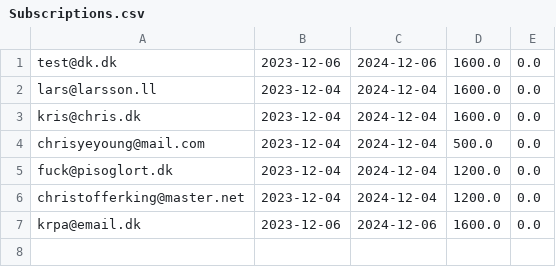
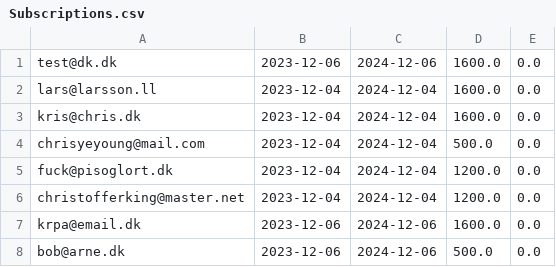
Before and after one commit to chye0001/Delfinen, a CSV file: Subscriptions.csv, drawn as a sheet.

```diff
--- a/Subscriptions.csv
+++ b/Subscriptions.csv
@@ -7 +7,2 @@ christofferking@master.net;2023-12-04;2024-12-04;1200.0;0.0
 krpa@email.dk;2023-12-06;2024-12-06;1600.0;0.0
+bob@arne.dk;2023-12-06;2024-12-06;500.0;0.0
```
Also changed, not shown: ListOfMembers.csv, 1 other file.
